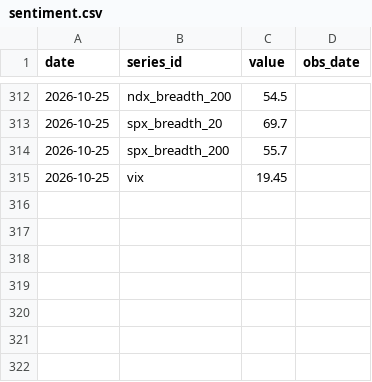
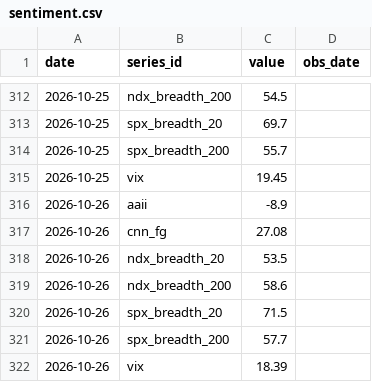
Before and after one commit to cool1990/Invest_Dashboard_V2, a CSV file: data/raw/us/sentiment.csv, drawn as a sheet; only a part is shown, gaps mark what is left out.

```diff
--- a/data/raw/us/sentiment.csv
+++ b/data/raw/us/sentiment.csv
@@ -315 +315,8 @@ date,series_id,value,obs_date
 2026-10-25,vix,19.45,
+2026-10-26,aaii,-8.9,
+2026-10-26,cnn_fg,27.08,
+2026-10-26,ndx_breadth_20,53.5,
+2026-10-26,ndx_breadth_200,58.6,
+2026-10-26,spx_breadth_20,71.5,
+2026-10-26,spx_breadth_200,57.7,
+2026-10-26,vix,18.39,
```
Also changed, not shown: data/raw/fred/SP500.csv, data/raw/fred/VIXCLS.csv, 6 other files.
